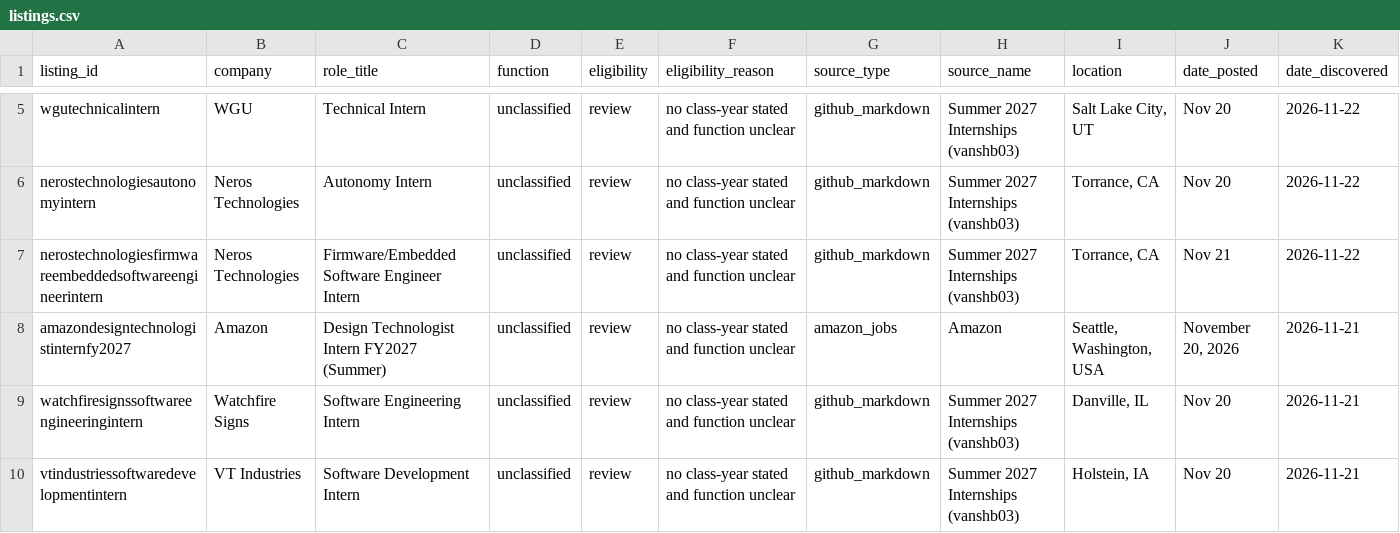
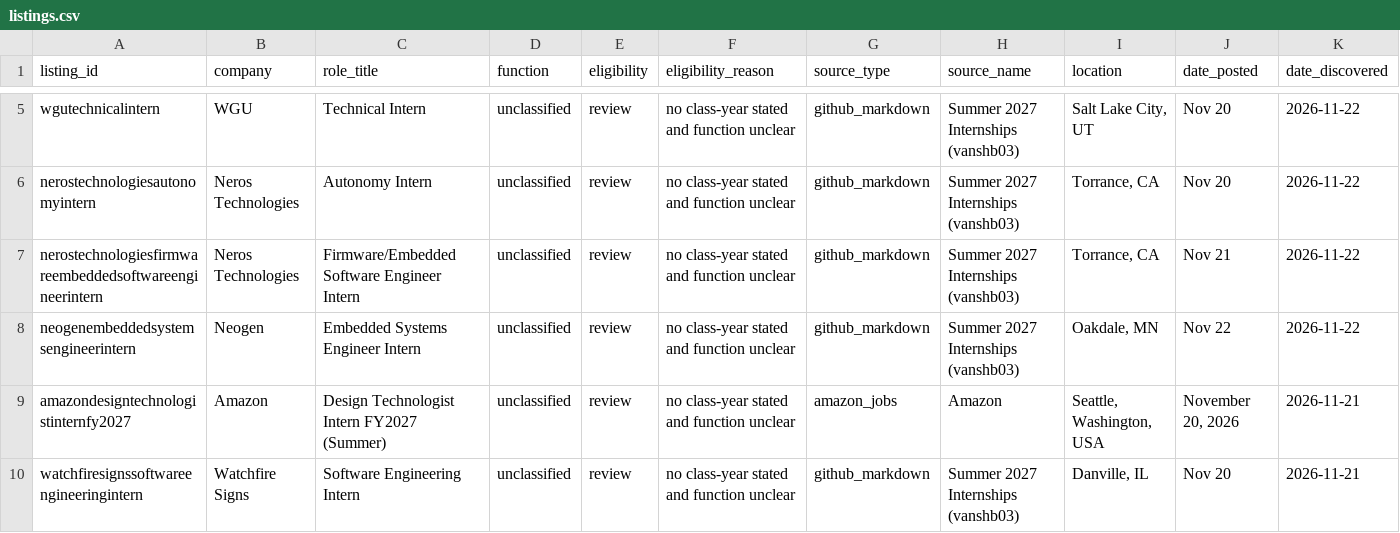
Before and after one commit to shivendaw-byte/internship-watcher, a CSV file: listings.csv, drawn as a sheet; only a part is shown, gaps mark what is left out; the shorter side is filled out with more unchanged rows; rows hold the shown columns only; the diff names each change by its address in the sheet, - before the commit and + after, or states it on an @@ line.

```diff
--- a/listings.csv
+++ b/listings.csv
+row 8: neogenembeddedsystemsengineerintern | Neogen | Embedded Systems Engineer Intern | unclassified | review | no class-year stated and function unclear | github_markdown | Summer 2027 Internships (vanshb03) | Oakdale, MN | Nov 22 | 2026-11-22
```
Also changed, not shown: 1 other file.
